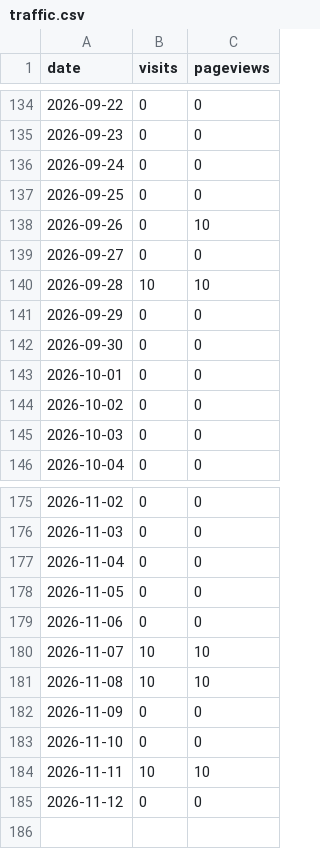
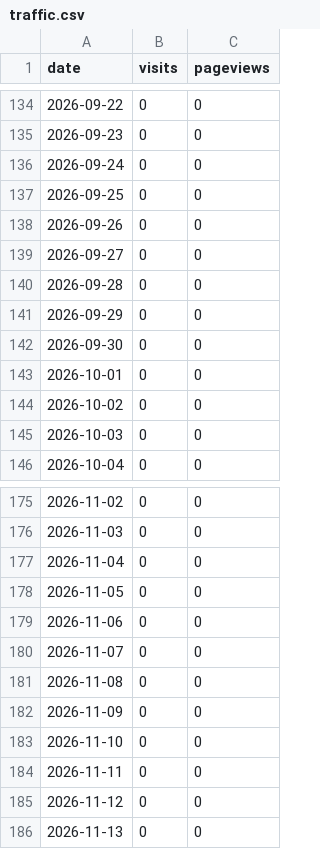
Before and after one commit to ratboyd/doubleheader, a CSV file: traffic.csv, drawn as a sheet; only a part is shown, gaps mark what is left out.

```diff
--- a/traffic.csv
+++ b/traffic.csv
@@ -137,5 +137,5 @@ date,visits,pageviews
 2026-09-25,0,0
-2026-09-26,0,10
+2026-09-26,0,0
 2026-09-27,0,0
-2026-09-28,10,10
+2026-09-28,0,0
 2026-09-29,0,0
@@ -179,7 +179,8 @@ date,visits,pageviews
 2026-11-06,0,0
-2026-11-07,10,10
-2026-11-08,10,10
+2026-11-07,0,0
+2026-11-08,0,0
 2026-11-09,0,0
 2026-11-10,0,0
-2026-11-11,10,10
+2026-11-11,0,0
 2026-11-12,0,0
+2026-11-13,0,0
```
